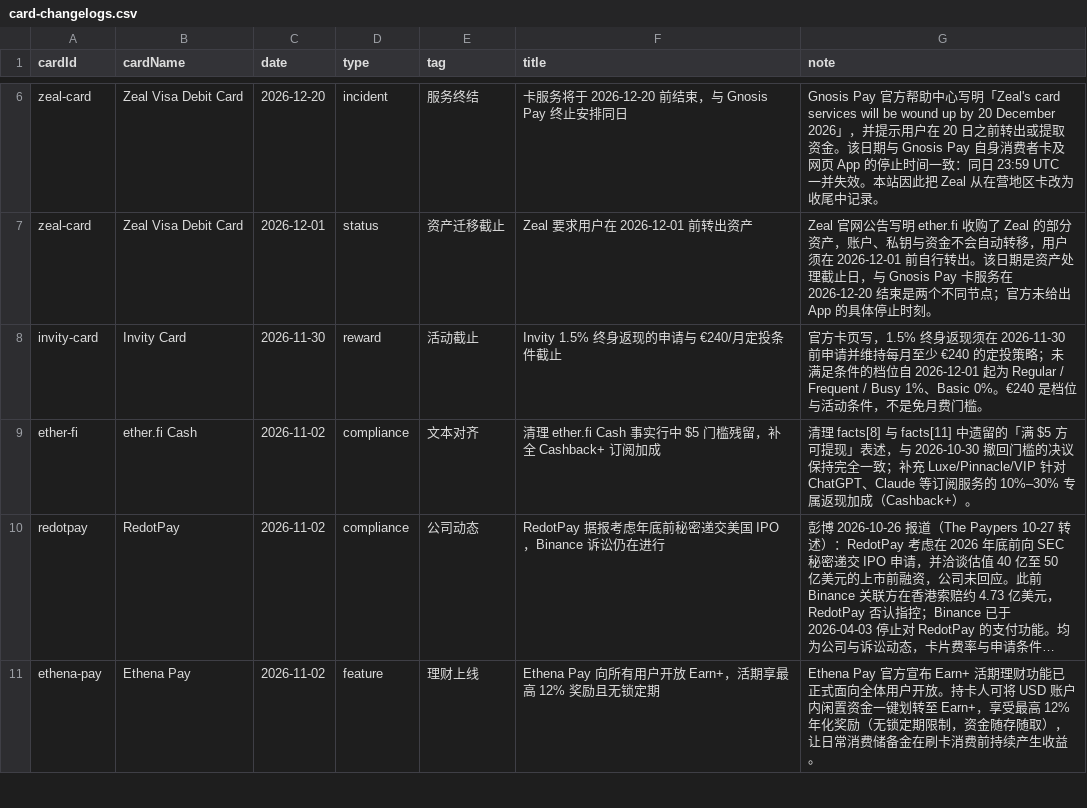
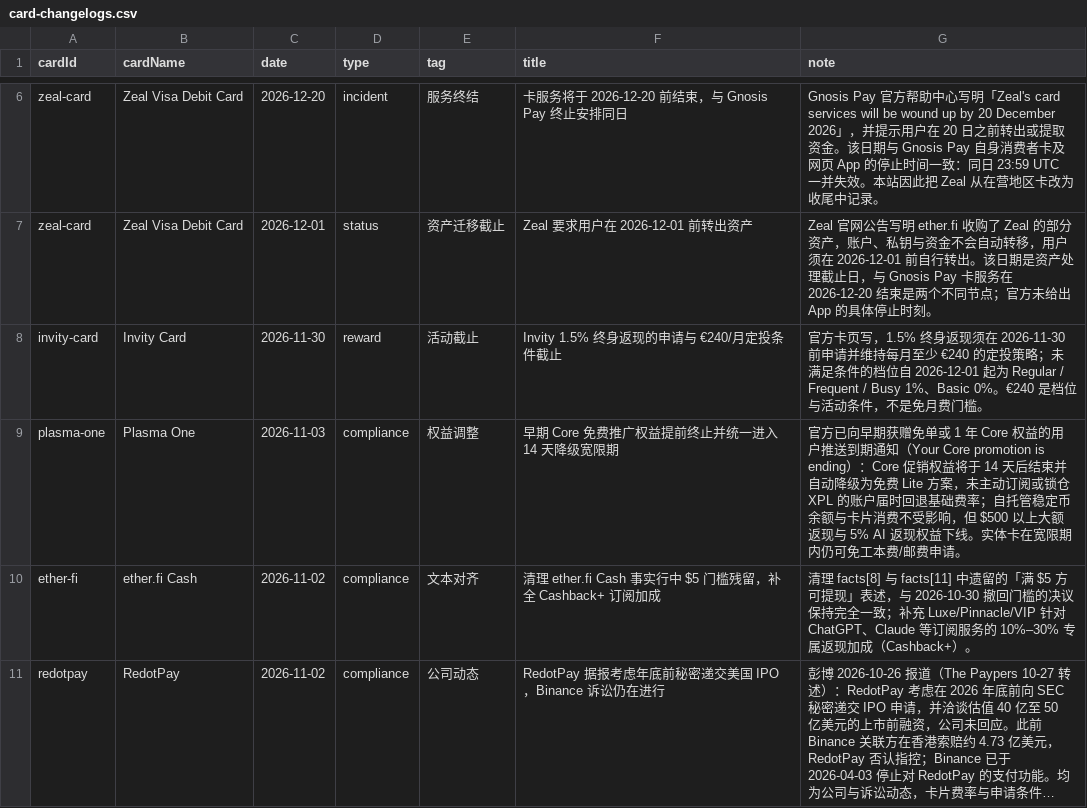
Before and after one commit to liam1024-tech/awesome-crypto-cards, a CSV file: data/card-changelogs.csv, drawn as a sheet; only a part is shown, gaps mark what is left out; the shorter side is filled out with more unchanged rows; long unchanged cells end in ….

Commit message:
feat(data): sync Plasma One Core promotion ending changelog and status radar

```diff
--- a/data/card-changelogs.csv
+++ b/data/card-changelogs.csv
@@ -8,2 +8,3 @@
 "invity-card","Invity Card","2026-11-30","reward","活动截止","Invity 1.5% 终身返现的申请与 €240/月定投条件截止","官方卡页写，1.5% 终身返现须在 2026-11-30 前申请并维持每月至少 €240 的定投策略；未满足条件的档位自 2026-12-01 起为 Regular / Frequent / Busy 1%、Basic 0%。€240 是档位与活动条件，不是免月费门槛。"
+"plasma-one","Plasma One","2026-11-03","compliance","权益调整","早期 Core 免费推广权益提前终止并统一进入 14 天降级宽限期","官方已向早期获赠免单或 1 年 Core 权益的用户推送到期通知（Your Core promotion is ending）：Core 促销权益将于 14 天后结束并自动降级为免费 Lite 方案，未主动订阅或锁仓 XPL 的账户届时回退基础费率；自托管稳定币余额与卡片消费不受影响，但 $500 以上大额返现与 5% AI 返现权益下线。实体卡在宽限期内仍可免工本费/邮费申请。"
 "ether-fi","ether.fi Cash","2026-11-02","compliance","文本对齐","清理 ether.fi Cash 事实行中 $5 门槛残留，补全 Cashback+ 订阅加成","清理 facts[8] 与 facts[11] 中遗留的「满 $5 方可提现」表述，与 2026-10-30 撤回门槛的决议保持完全一致；补充 Luxe/Pinnacle/VIP 针对 ChatGPT、Claude 等订阅服务的 10%–30% 专属返现加成（Cashback+）。"
```
Also changed, not shown: data/ucard-coverage.csv, 4 other files.
